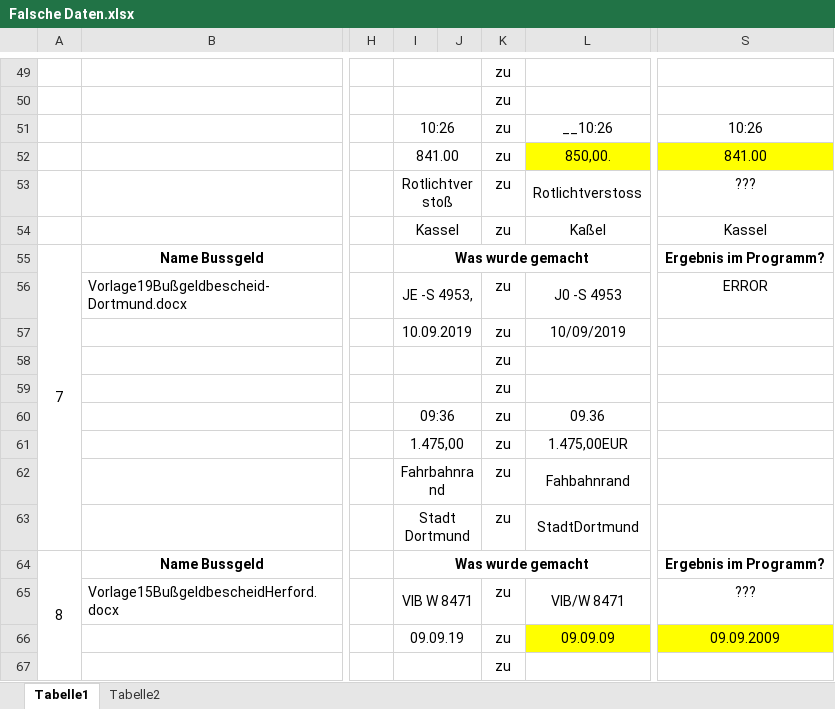
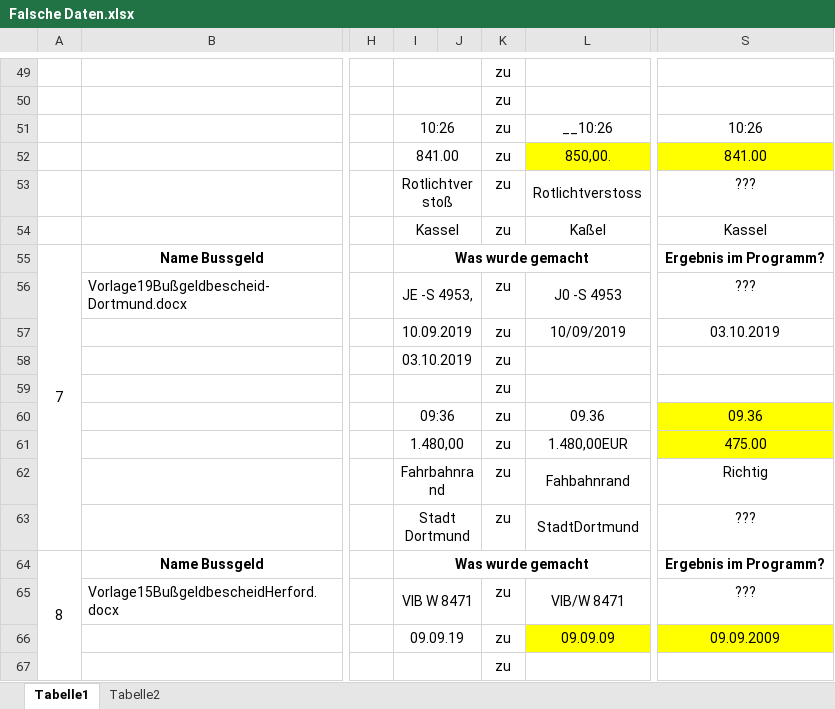
Before and after one commit to ErikMerko/OCR-Bussgeld, an Excel workbook: resources/ideal-images/Testfälle/falsche Testfälle/Falsche Daten.xlsx, sheet Tabelle1, drawn as a sheet; only a part is shown, gaps mark what is left out; values as stored, in another font and other column widths than the file's, no borders; the diff covers the shown part only; the diff names each change by its address in the sheet, - before the commit and + after, or states it on an @@ line.

```diff
--- a/resources/ideal-images/Testfälle/falsche Testfälle/Falsche Daten.xlsx (sheet Tabelle1)
+++ b/resources/ideal-images/Testfälle/falsche Testfälle/Falsche Daten.xlsx (sheet Tabelle1)
-S56: ERROR
+S56: ???
-S57: (empty)
+S57: 03.10.2019
-I58: (empty)
+I58: 03.10.2019
-S60: (empty)
+S60: 09.36
-S60:S61 fill: none
+S60:S61 fill: #FFFF00
-I61: 1.475,00
+I61: 1.480,00
-L61: 1.475,00EUR
+L61: 1.480,00EUR
-S61: (empty)
+S61: 475.00
-S62: (empty)
+S62: Richtig
-S63: (empty)
+S63: ???
```
Also changed, not shown: 17 added rows, 17 removed rows, 2 moved rows, 12 edited cells and merged cells elsewhere in this sheet, 14 other files.
